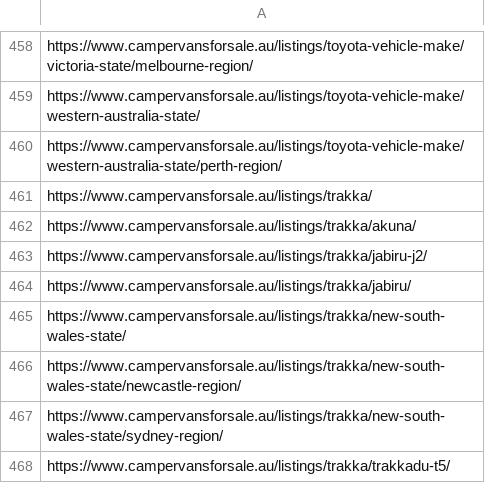
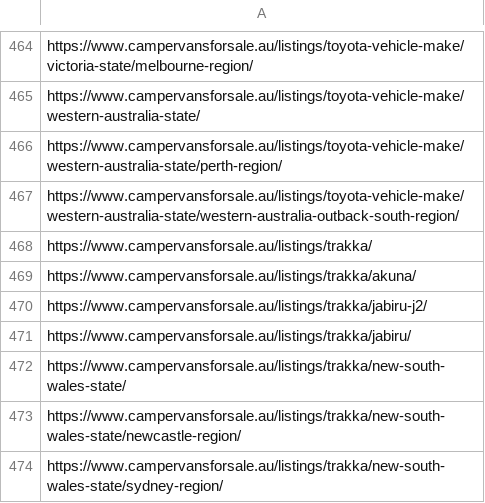
Before and after one commit to sangeethaWeblogix/cvs, a CSV file: src/app/url.csv, drawn as a sheet; only a part is shown, gaps mark what is left out; the shorter side is filled out with more unchanged rows; the diff covers the shown part only.

```diff
--- a/src/app/url.csv
+++ b/src/app/url.csv
@@ -460,2 +466,3 @@ https://www.campervansforsale.au/listings/toyota-vehicle-make/western-australia-
 https://www.campervansforsale.au/listings/toyota-vehicle-make/western-australia-state/perth-region/
+https://www.campervansforsale.au/listings/toyota-vehicle-make/western-australia-state/western-australia-outback-south-region/
 https://www.campervansforsale.au/listings/trakka/
```
Also changed, not shown: 8 added rows elsewhere in this file.
